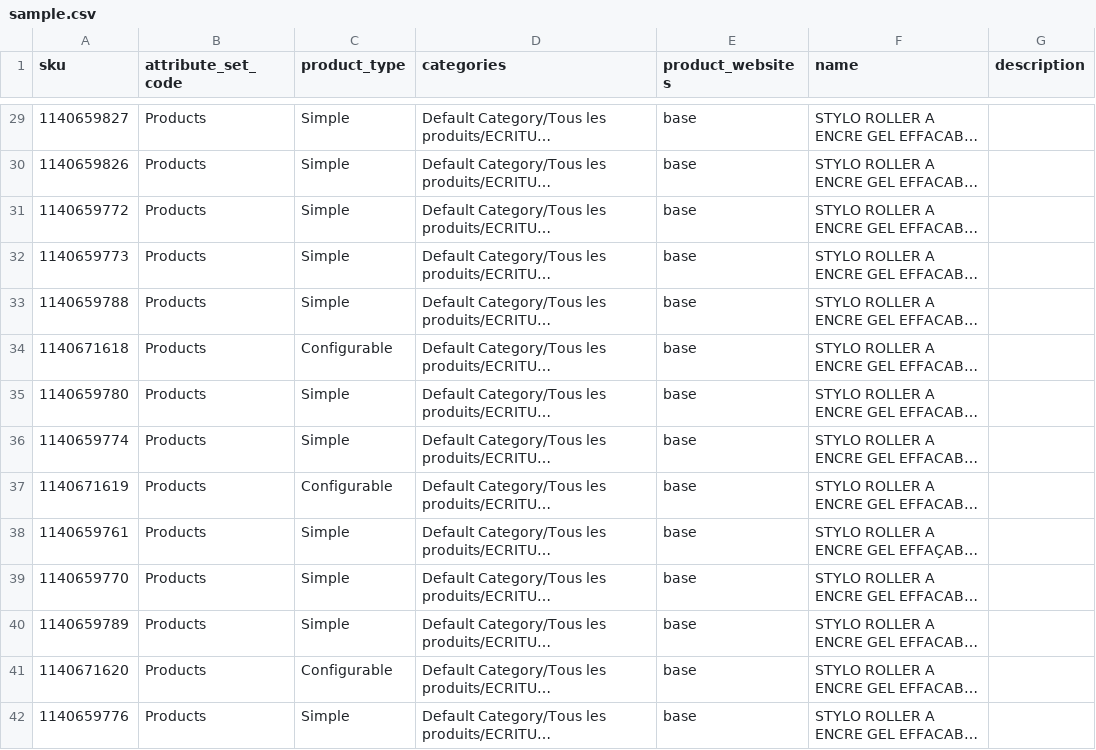
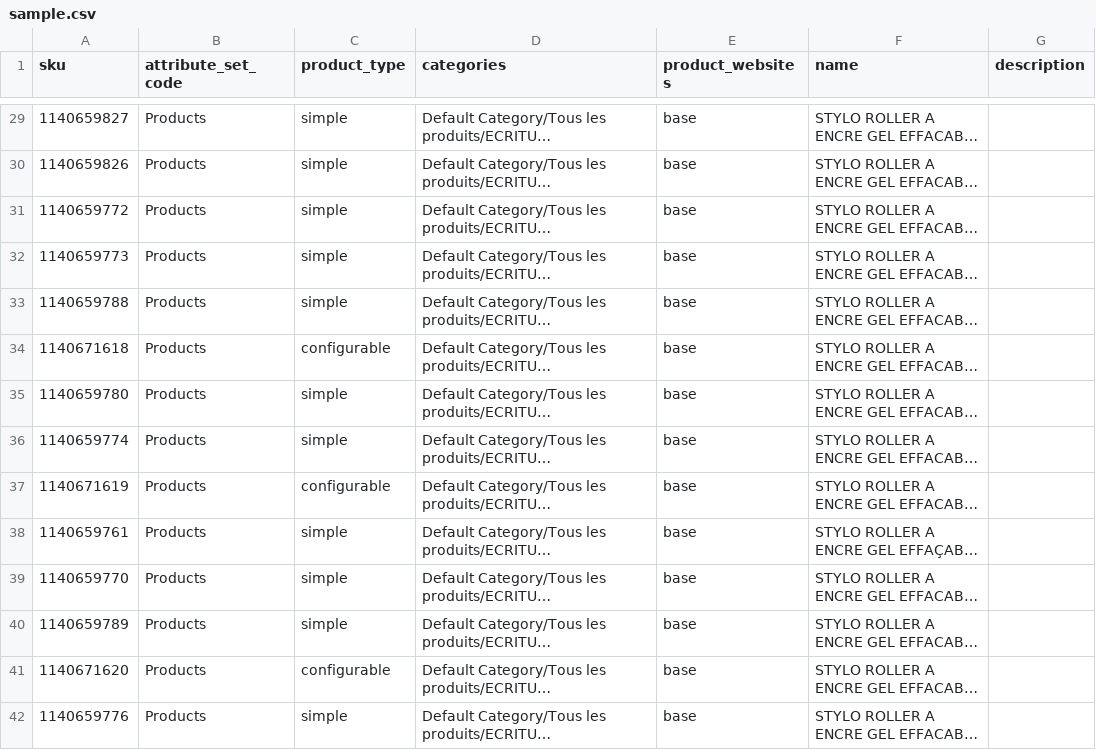
Before and after one commit to mounirtms/TECHNO-ETL, a CSV file: public/assets/data/templates/sample.csv, drawn as a sheet; only a part is shown, gaps mark what is left out; long unchanged cells end in …; the diff covers the shown part only; the diff names each change by its address in the sheet, - before the commit and + after, or states it on an @@ line.

```diff
--- a/public/assets/data/templates/sample.csv
+++ b/public/assets/data/templates/sample.csv
-C29:C33 (product_type): Simple
+C29:C33 (product_type): simple
-C34 (product_type): Configurable
+C34 (product_type): configurable
-C35:C36 (product_type): Simple
+C35:C36 (product_type): simple
-C37 (product_type): Configurable
+C37 (product_type): configurable
-C38:C40 (product_type): Simple
+C38:C40 (product_type): simple
-C41 (product_type): Configurable
+C41 (product_type): configurable
-C42 (product_type): Simple
+C42 (product_type): simple
```
Also changed, not shown: 177 edited cells elsewhere in this file, 3 other files.
